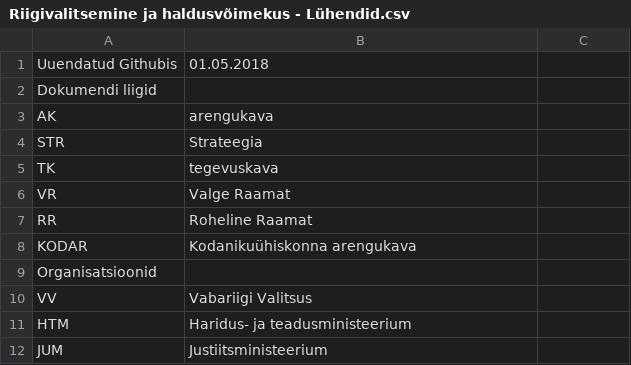
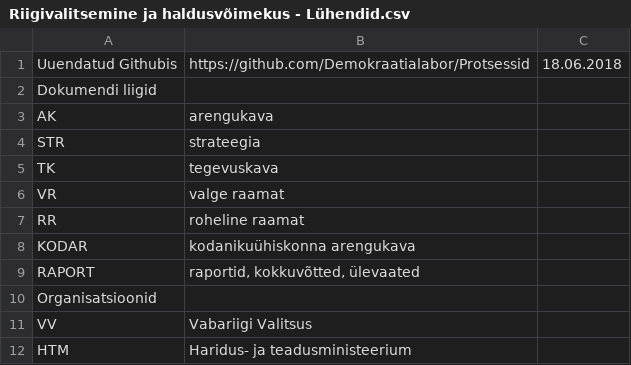
Before and after one commit to Demokraatialabor/Protsessid, a CSV file: Riigivalitsemine ja haldusvõimekus - Lühendid.csv, drawn as a sheet; only a part is shown; the shorter side is filled out with more unchanged rows.

```diff
--- a/Riigivalitsemine ja haldusvõimekus - Lühendid.csv
+++ b/Riigivalitsemine ja haldusvõimekus - Lühendid.csv
@@ -1,9 +1,10 @@
-Uuendatud Githubis,01.05.2018,
+Uuendatud Githubis,https://github.com/Demokraatialabor/Protsessid,18.06.2018
 Dokumendi liigid,,
 AK,arengukava,
-STR,Strateegia,
+STR,strateegia,
 TK,tegevuskava,
-VR,Valge Raamat,
-RR,Roheline Raamat,
-KODAR,Kodanikuühiskonna arengukava,
+VR,valge raamat,
+RR,roheline raamat,
+KODAR,kodanikuühiskonna arengukava,
+RAPORT,"raportid, kokkuvõtted, ülevaated",
 Organisatsioonid,,
```
Also changed, not shown: Riigivalitsemine ja haldusvõimekus - Dokumendid.csv, Riigivalitsemine ja haldusvõimekus - Eelarved.csv, 4 other files.
